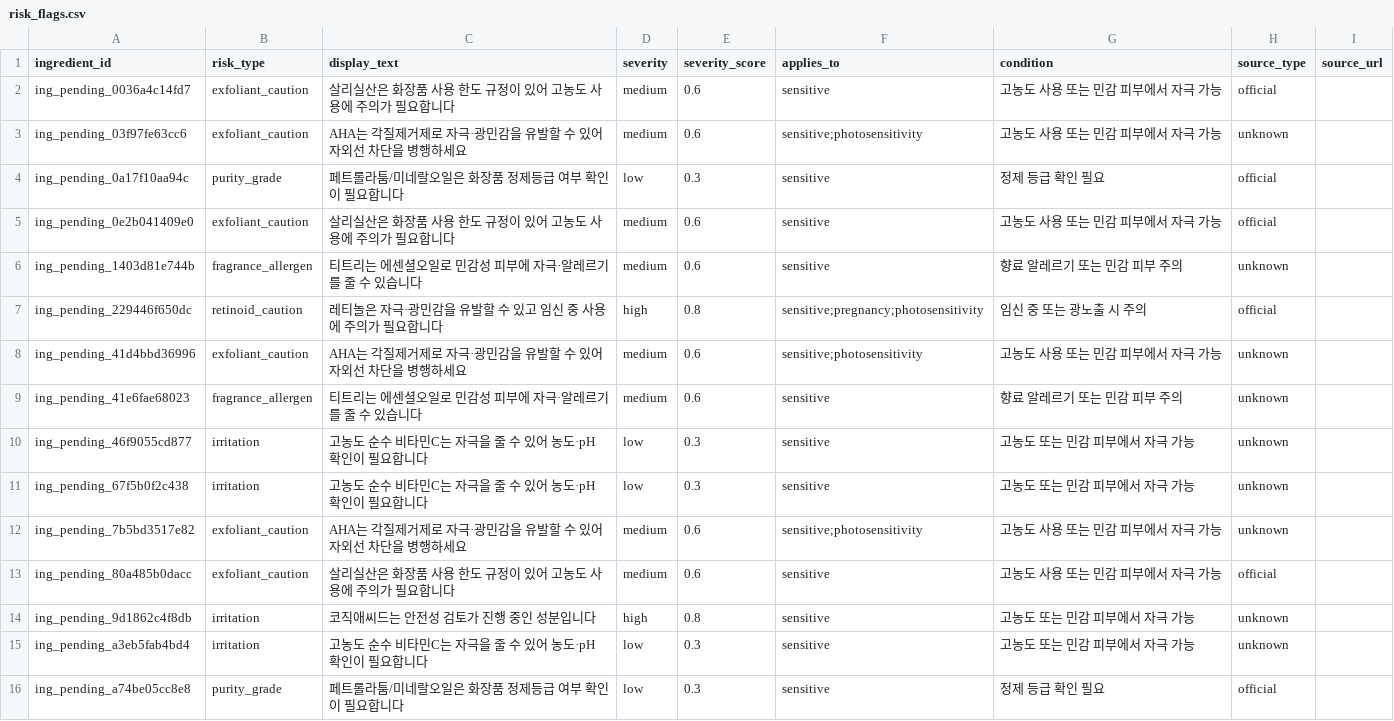
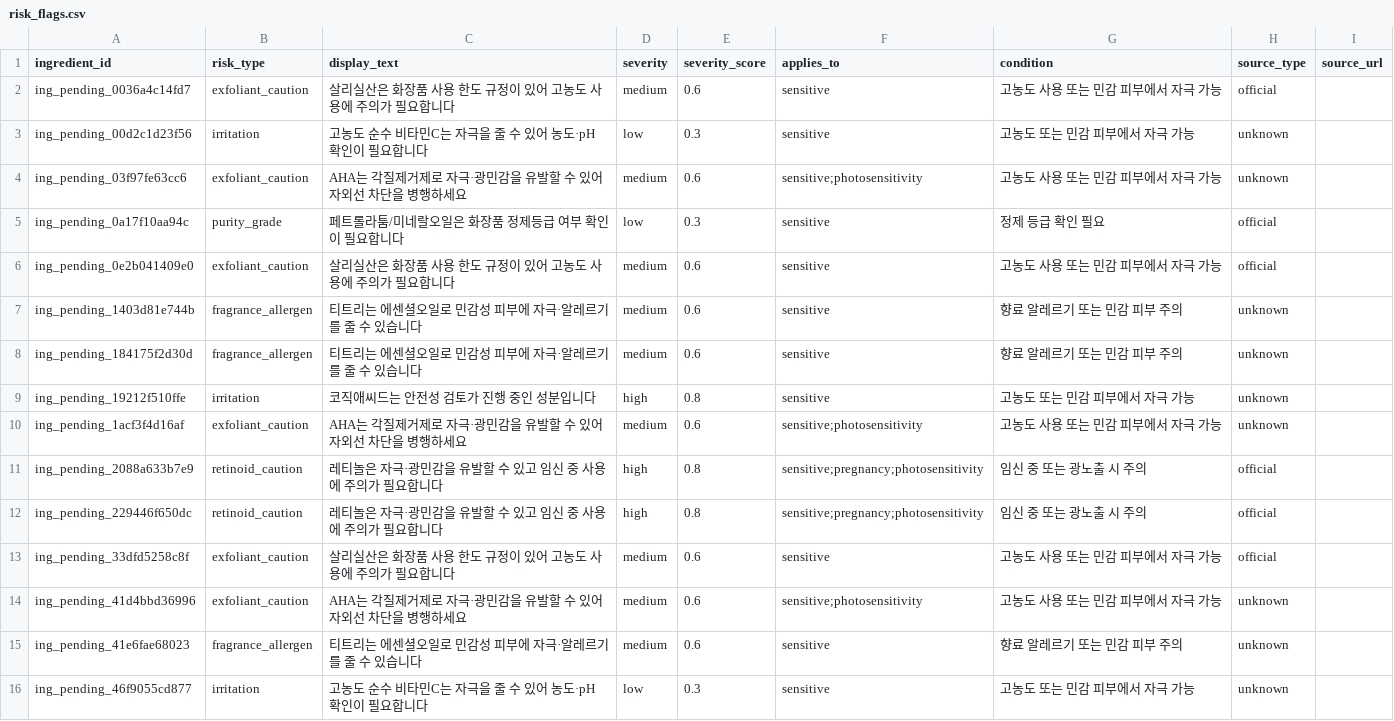
Before and after one commit to mwobareullae/jungle_namanmoo, a CSV file: data/risk_flags.csv, drawn as a sheet; only a part is shown; the shorter side is filled out with more unchanged rows; the diff covers the shown part only.

Commit message:
fix(data): 성분 위험 플래그 마스터 보존

```diff
--- a/data/risk_flags.csv
+++ b/data/risk_flags.csv
@@ -2,2 +2,3 @@ ingredient_id,risk_type,display_text,severity,severity_score,applies_to,conditio
 ing_pending_0036a4c14fd7,exfoliant_caution,살리실산은 화장품 사용 한도 규정이 있어 고농도 사용에 주의가 필요합니다,medium,0.6,sensitive,고농도 사용 또는 민감 피부에서 자극 가능,official,
+ing_pending_00d2c1d23f56,irritation,고농도 순수 비타민C는 자극을 줄 수 있어 농도·pH 확인이 필요합니다,low,0.3,sensitive,고농도 또는 민감 피부에서 자극 가능,unknown,
 ing_pending_03f97fe63cc6,exfoliant_caution,AHA는 각질제거제로 자극·광민감을 유발할 수 있어 자외선 차단을 병행하세요,medium,0.6,sensitive;photosensitivity,고농도 사용 또는 민감 피부에서 자극 가능,unknown,
@@ -6,3 +7,8 @@ ing_pending_0e2b041409e0,exfoliant_caution,살리실산은 화장품 사용 한
 ing_pending_1403d81e744b,fragrance_allergen,티트리는 에센셜오일로 민감성 피부에 자극·알레르기를 줄 수 있습니다,medium,0.6,sensitive,향료 알레르기 또는 민감 피부 주의,unknown,
+ing_pending_184175f2d30d,fragrance_allergen,티트리는 에센셜오일로 민감성 피부에 자극·알레르기를 줄 수 있습니다,medium,0.6,sensitive,향료 알레르기 또는 민감 피부 주의,unknown,
+ing_pending_19212f510ffe,irritation,코직애씨드는 안전성 검토가 진행 중인 성분입니다,high,0.8,sensitive,고농도 또는 민감 피부에서 자극 가능,unknown,
+ing_pending_1acf3f4d16af,exfoliant_caution,AHA는 각질제거제로 자극·광민감을 유발할 수 있어 자외선 차단을 병행하세요,medium,0.6,sensitive;photosensitivity,고농도 사용 또는 민감 피부에서 자극 가능,unknown,
+ing_pending_2088a633b7e9,retinoid_caution,레티놀은 자극·광민감을 유발할 수 있고 임신 중 사용에 주의가 필요합니다,high,0.8,sensitive;pregnancy;photosensitivity,임신 중 또는 광노출 시 주의,official,
 ing_pending_229446f650dc,retinoid_caution,레티놀은 자극·광민감을 유발할 수 있고 임신 중 사용에 주의가 필요합니다,high,0.8,sensitive;pregnancy;photosensitivity,임신 중 또는 광노출 시 주의,official,
+ing_pending_33dfd5258c8f,exfoliant_caution,살리실산은 화장품 사용 한도 규정이 있어 고농도 사용에 주의가 필요합니다,medium,0.6,sensitive,고농도 사용 또는 민감 피부에서 자극 가능,official,
 ing_pending_41d4bbd36996,exfoliant_caution,AHA는 각질제거제로 자극·광민감을 유발할 수 있어 자외선 차단을 병행하세요,medium,0.6,sensitive;photosensitivity,고농도 사용 또는 민감 피부에서 자극 가능,unknown,
```
Also changed, not shown: 12 added rows elsewhere in this file.
